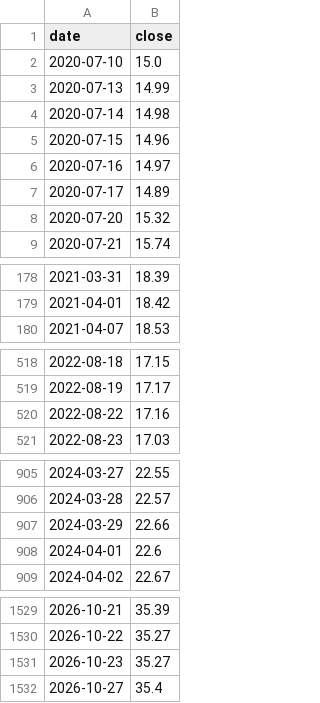
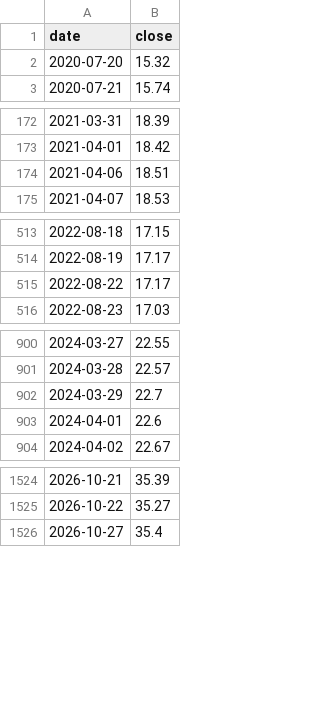
Before and after one commit to twl-Benchen/etf-wiki, a CSV file: final-project/data/prices/00878.csv, drawn as a sheet; only a part is shown, gaps mark what is left out.

```diff
--- a/final-project/data/prices/00878.csv
+++ b/final-project/data/prices/00878.csv
@@ -1,8 +1,2 @@
 date,close
-2020-07-10,15.0
-2020-07-13,14.99
-2020-07-14,14.98
-2020-07-15,14.96
-2020-07-16,14.97
-2020-07-17,14.89
 2020-07-20,15.32
@@ -179,2 +173,3 @@ date,close
 2021-04-01,18.42
+2021-04-06,18.51
 2021-04-07,18.53
@@ -519,3 +514,3 @@ date,close
 2022-08-19,17.17
-2022-08-22,17.16
+2022-08-22,17.17
 2022-08-23,17.03
@@ -906,3 +901,3 @@ date,close
 2024-03-28,22.57
-2024-03-29,22.66
+2024-03-29,22.7
 2024-04-01,22.6
@@ -1530,3 +1525,2 @@ date,close
 2026-10-22,35.27
-2026-10-23,35.27
 2026-10-27,35.4
```
Also changed, not shown: final-project/data/prices/0050.csv, final-project/data/prices/0056.csv, 17 other files.
